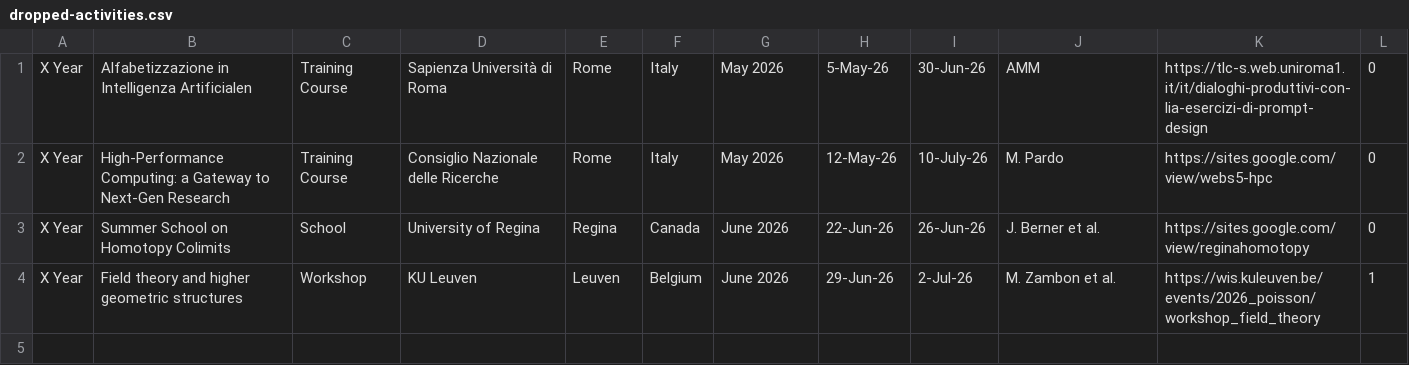
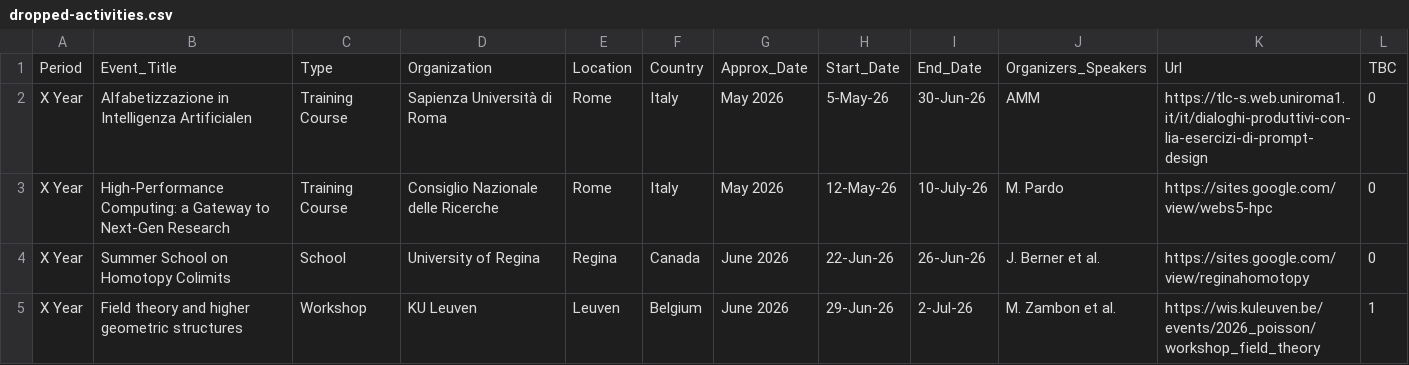
Before and after one commit to MasterToninus/MasterToninus.github.io, a CSV file: data/dropped-activities.csv, drawn as a sheet; the diff names each change by its address in the sheet, - before the commit and + after, or states it on an @@ line.

Commit message:
Dropped csv. update.

```diff
--- a/data/dropped-activities.csv
+++ b/data/dropped-activities.csv
+row 1: Period | Event_Title | Type | Organization | Location | Country | Approx_Date | Start_Date | End_Date | Organizers_Speakers | Url | TBC
```
